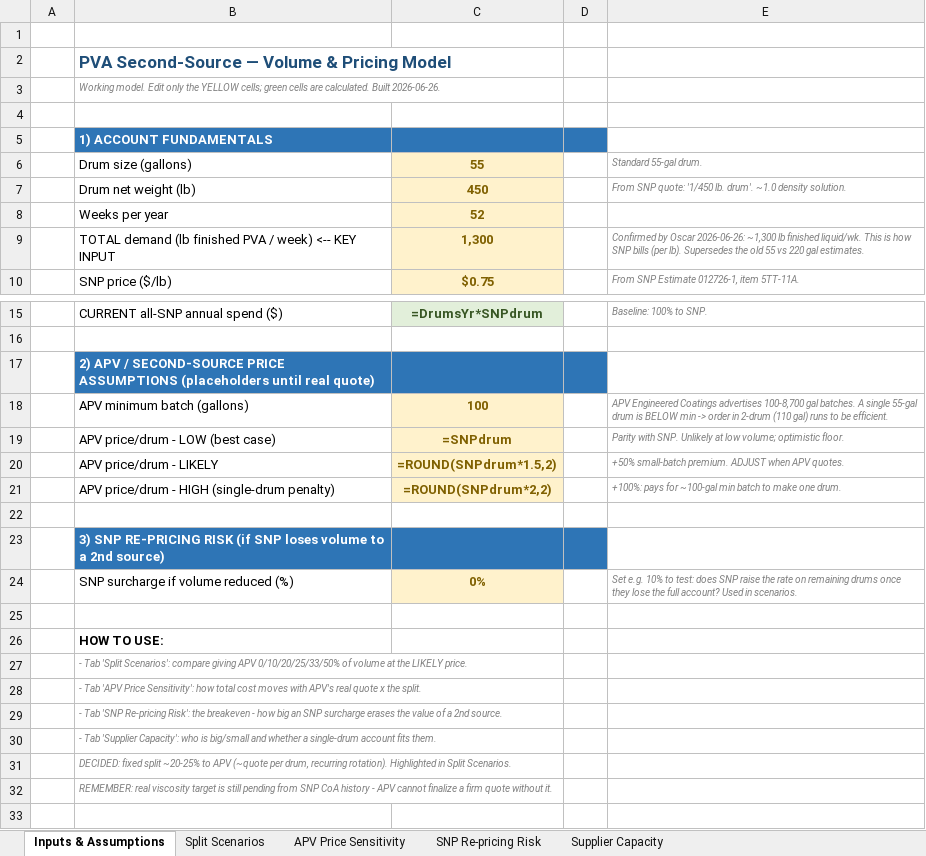
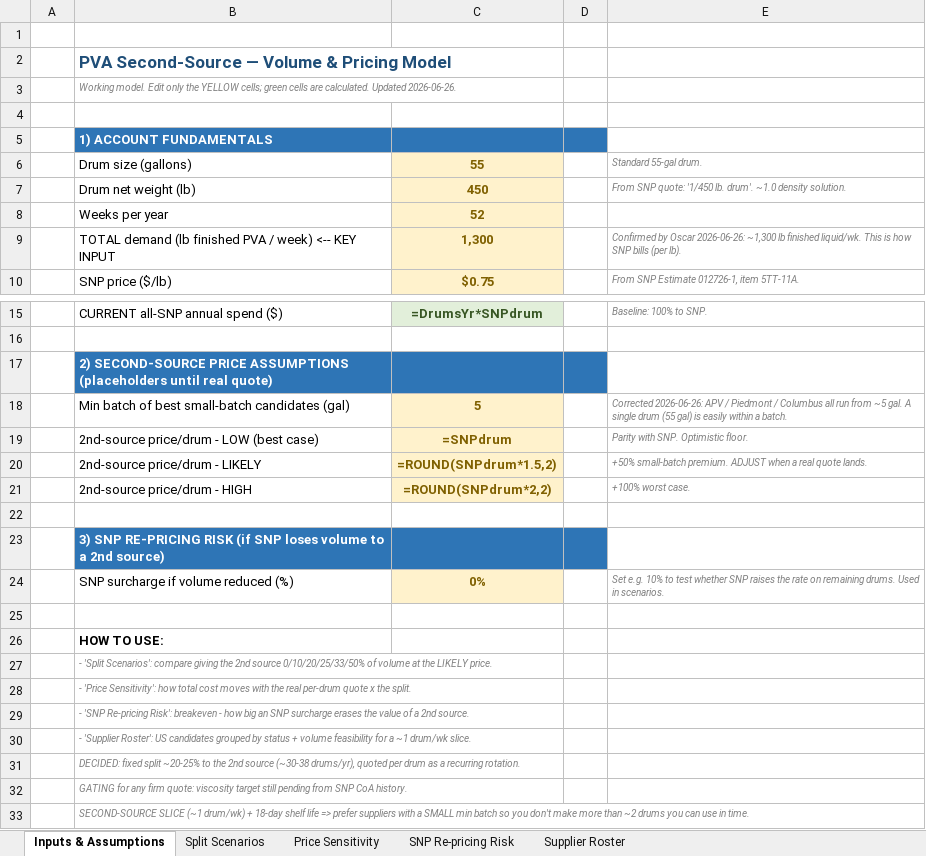
Before and after one commit to naviero1/Claude-Works, an Excel workbook: PVA_Second_Source_Pricing_Model.xlsx, sheet Inputs & Assumptions, drawn as a sheet; only a part is shown, gaps mark what is left out; values as stored, in another font and other column widths than the file's, no borders; formulas without a stored value are shown as written; removed rows and columns are numbered as before the commit, all else as after; the diff names each change by its address in the sheet, - before the commit and + after, or states it on an @@ line.

```diff
--- a/PVA_Second_Source_Pricing_Model.xlsx (sheet Inputs & Assumptions)
+++ b/PVA_Second_Source_Pricing_Model.xlsx (sheet Inputs & Assumptions)
-sheet tab: APV Price Sensitivity
+sheet tab: Price Sensitivity
-sheet tab: Supplier Capacity
+sheet tab: Supplier Roster
-B3: …are calculated. Built 2026-06-26.
+B3: …are calculated. Updated 2026-06-26.
-E9: …(per lb). Supersedes the old 55 vs 220 gal estimates.
+E9: …(per lb).
-B17: 2) APV / SECOND-SOURCE PRICE…
+B17: 2) SECOND-SOURCE PRICE…
-row 18:  | APV minimum batch (gallons) | 100 |  | APV Engineered Coatings advertises 100-8,700 gal batches. A single 55-gal drum is BELOW min -> order in 2-drum (110 gal) runs to be efficient.
+row 18:  | Min batch of best small-batch candidates (gal) | 5 |  | Corrected 2026-06-26: APV / Piedmont / Columbus all run from ~5 gal. A single drum (55 gal) is easily within a batch.
-B19: APV price/drum - LOW (best case)
+B19: 2nd-source price/drum - LOW (best case)
-E19: …with SNP. Unlikely at low volume; optimistic floor.
+E19: …with SNP. Optimistic floor.
-B20: APV price/drum - LIKELY
+B20: 2nd-source price/drum - LIKELY
-E20: …ADJUST when APV quotes.
+E20: …ADJUST when a real quote lands.
-row 21:  | APV price/drum - HIGH (single-drum penalty) | =ROUND(SNPdrum*2,2) |  | +100%: pays for ~100-gal min batch to make one drum.
+row 21:  | 2nd-source price/drum - HIGH | =ROUND(SNPdrum*2,2) |  | +100% worst case.
-E24: …10% to test: does SNP raise the rate on remaining drums once they lose the full account? Used in…
+E24: …10% to test whether SNP raises the rate on remaining drums. Used in…
-B27: - Tab 'Split Scenarios': compare giving APV 0/10/20/25/33/50% of…
+B27: - 'Split Scenarios': compare giving the 2nd source 0/10/20/25/33/50% of…
-B28: - Tab 'APV Price Sensitivity': how total cost moves with APV's real quote x…
+B28: - 'Price Sensitivity': how total cost moves with the real per-drum quote x…
-B29: - Tab 'SNP Re-pricing Risk': the breakeven -…
+B29: - 'SNP Re-pricing Risk': breakeven -…
-B30: - Tab 'Supplier Capacity': who is big/small and whether a single-drum account fits them.
+B30: - 'Supplier Roster': US candidates grouped by status + volume feasibility for a ~1 drum/wk slice.
-B31: …~20-25% to APV (~quote per drum, recurring rotation). Highlighted in Split Scenarios.
+B31: …~20-25% to the 2nd source (~30-38 drums/yr), quoted per drum as a recurring rotation.
-B32: REMEMBER: real viscosity target is still pending from SNP CoA history - APV cannot finalize a firm quote without it.
+B32: GATING for any firm quote: viscosity target still pending from SNP CoA history.
+row 33:  | SECOND-SOURCE SLICE (~1 drum/wk) + 18-day shelf life => prefer suppliers with a SMALL min batch so you don't make more than ~2 drums you can use in time.
```
Also changed, not shown: sheet Supplier Roster, sheet SNP Re-pricing Risk, sheet Split Scenarios, sheet Price Sensitivity.
